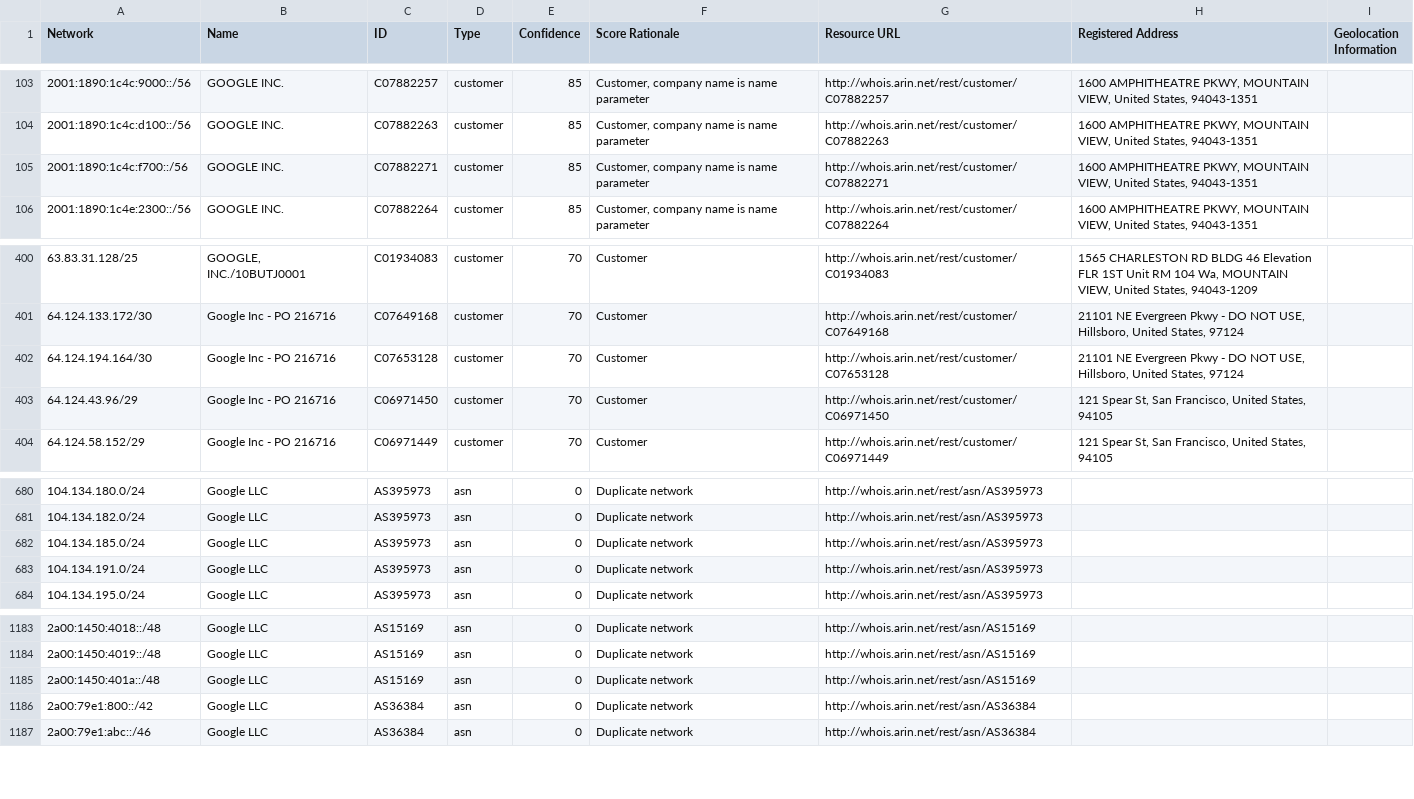
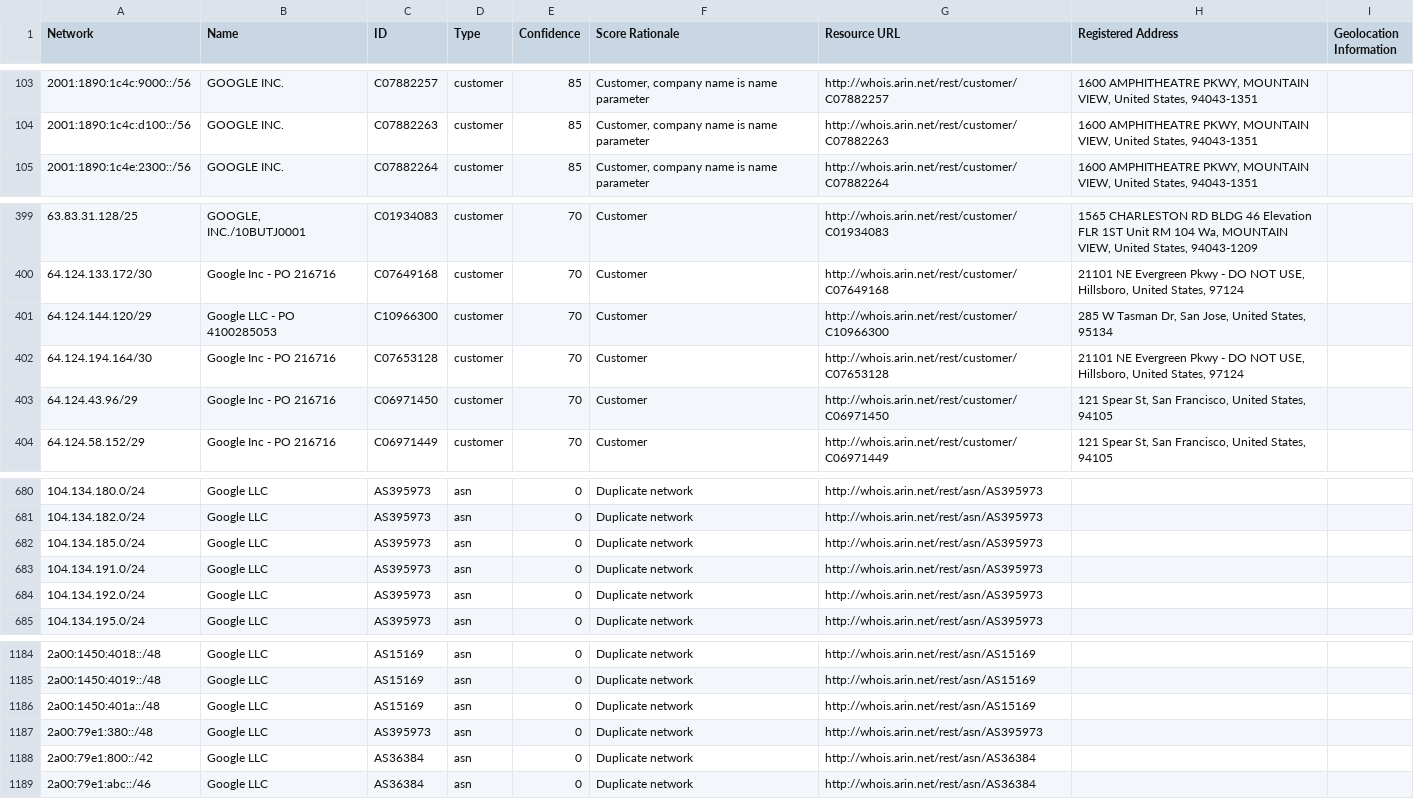
Before and after one commit to venkataramanab/NetblockTool, a CSV file: data/Google.csv, drawn as a sheet; only a part is shown, gaps mark what is left out; removed rows and columns are numbered as before the commit, all else as after; the diff names each change by its address in the sheet, - before the commit and + after, or states it on an @@ line.

```diff
--- a/data/Google.csv
+++ b/data/Google.csv
-row 105: 2001:1890:1c4c:f700::/56 | GOOGLE INC. | C07882271 | customer | 85 | Customer, company name is name parameter | http://whois.arin.net/rest/customer/C07882271 | 1600 AMPHITHEATRE PKWY, MOUNTAIN VIEW, United States, 94043-1351
+row 401: 64.124.144.120/29 | Google LLC - PO 4100285053 | C10966300 | customer | 70 | Customer | http://whois.arin.net/rest/customer/C10966300 | 285 W Tasman Dr, San Jose, United States, 95134
+row 684: 104.134.192.0/24 | Google LLC | AS395973 | asn | 0 | Duplicate network | http://whois.arin.net/rest/asn/AS395973
+row 1187: 2a00:79e1:380::/48 | Google LLC | AS395973 | asn | 0 | Duplicate network | http://whois.arin.net/rest/asn/AS395973
```
Also changed, not shown: data/Facebook.csv.
